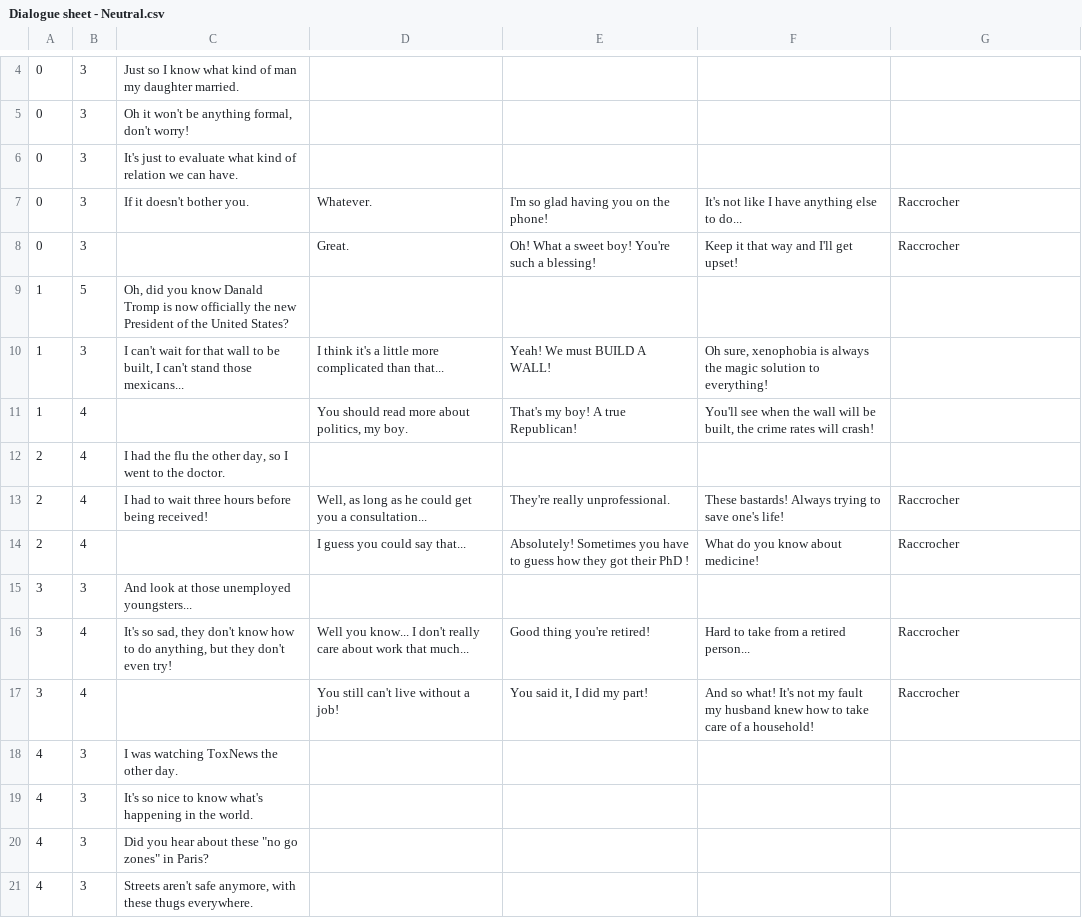
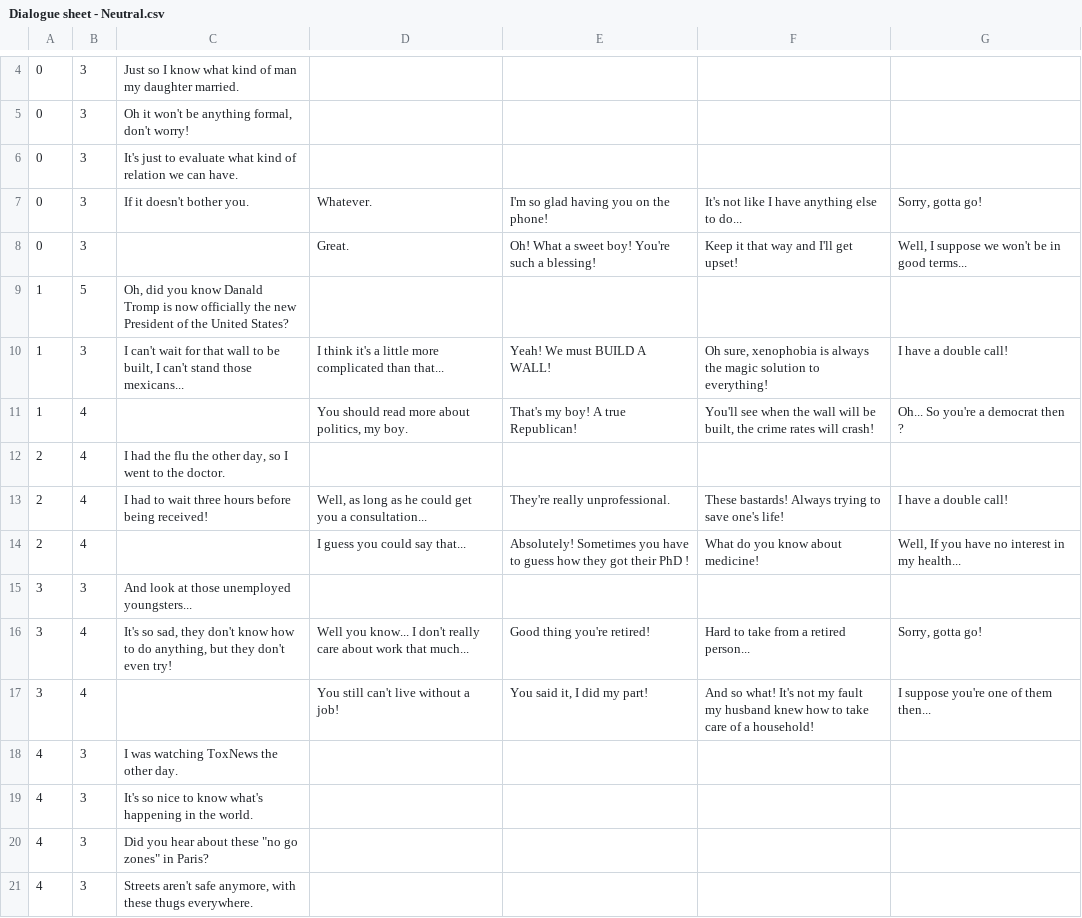
Before and after one commit to idaelDev/GGJ2017, a CSV file: Assets/Dialogs/Dialogue sheet - Neutral.csv, drawn as a sheet; only a part is shown, gaps mark what is left out; the diff covers the shown part only.

```diff
--- a/Assets/Dialogs/Dialogue sheet - Neutral.csv
+++ b/Assets/Dialogs/Dialogue sheet - Neutral.csv
@@ -6,13 +6,13 @@
 0,3,It's just to evaluate what kind of relation we can have.,,,,
-0,3,If it doesn't bother you.,Whatever.,I'm so glad having you on the phone!,It's not like I have anything else to do...,"Raccrocher"
-0,3,,Great.,Oh! What a sweet boy! You're such a blessing!,Keep it that way and I'll get upset!,"Raccrocher"
+0,3,If it doesn't bother you.,Whatever.,I'm so glad having you on the phone!,It's not like I have anything else to do...,"Sorry, gotta go!"
+0,3,,Great.,Oh! What a sweet boy! You're such a blessing!,Keep it that way and I'll get upset!,"Well, I suppose we won't be in good terms..."
 1,5,"Oh, did you know Danald Tromp is now officially the new President of the United States?",,,,
-1,3,"I can't wait for that wall to be built, I can't stand those mexicans...",I think it's a little more complicated than that...,Yeah! We must BUILD A WALL!,"Oh sure, xenophobia is always the magic solution to everything!",
-1,4,,"You should read more about politics, my boy.",That's my boy! A true Republican!,"You'll see when the wall will be built, the crime rates will crash!",
+1,3,"I can't wait for that wall to be built, I can't stand those mexicans...",I think it's a little more complicated than that...,Yeah! We must BUILD A WALL!,"Oh sure, xenophobia is always the magic solution to everything!",I have a double call!
+1,4,,"You should read more about politics, my boy.",That's my boy! A true Republican!,"You'll see when the wall will be built, the crime rates will crash!","Oh... So you're a democrat then ?"
 2,4,"I had the flu the other day, so I went to the doctor.",,,,
-2,4,I had to wait three hours before being received!,"Well, as long as he could get you a consultation...",They're really unprofessional.,These bastards! Always trying to save one's life!,"Raccrocher"
-2,4,,I guess you could say that...,Absolutely! Sometimes you have to guess how they got their PhD !,What do you know about medicine!,"Raccrocher"
+2,4,I had to wait three hours before being received!,"Well, as long as he could get you a consultation...",They're really unprofessional.,These bastards! Always trying to save one's life!,I have a double call!
+2,4,,I guess you could say that...,Absolutely! Sometimes you have to guess how they got their PhD !,What do you know about medicine!,"Well, If you have no interest in my health..."
 3,3,And look at those unemployed youngsters...,,,,
-3,4,"It's so sad, they don't know how to do anything, but they don't even try!",Well you know... I don't really care about work that much...,Good thing you're retired!,Hard to take from a retired person...,"Raccrocher"
-3,4,,"You still can't live without a job!","You said it, I did my part!",And so what! It's not my fault my husband knew how to take care of a household!,"Raccrocher"
+3,4,"It's so sad, they don't know how to do anything, but they don't even try!",Well you know... I don't really care about work that much...,Good thing you're retired!,Hard to take from a retired person...,"Sorry, gotta go!"
+3,4,,"You still can't live without a job!","You said it, I did my part!",And so what! It's not my fault my husband knew how to take care of a household!,"I suppose you're one of them then..."
 4,3,I was watching ToxNews the other day.,,,,
```
Also changed, not shown: 16 edited cells elsewhere in this file, Assets/Dialogs/Dialogue sheet - Bonus.csv, Assets/Dialogs/Dialogue sheet - Negatif.csv, 1 other file.
